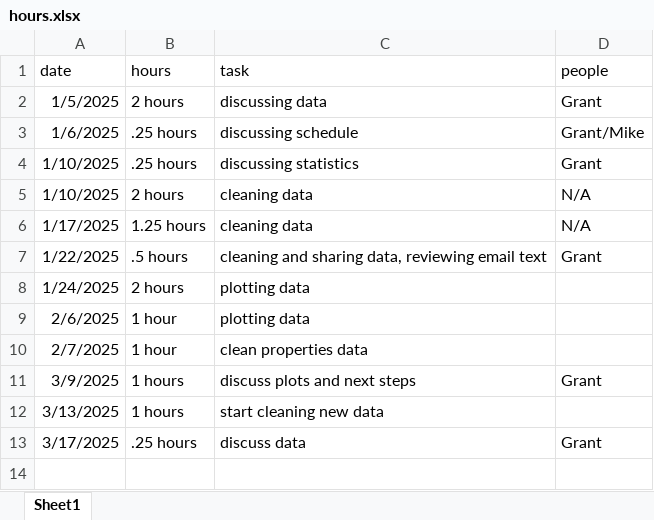
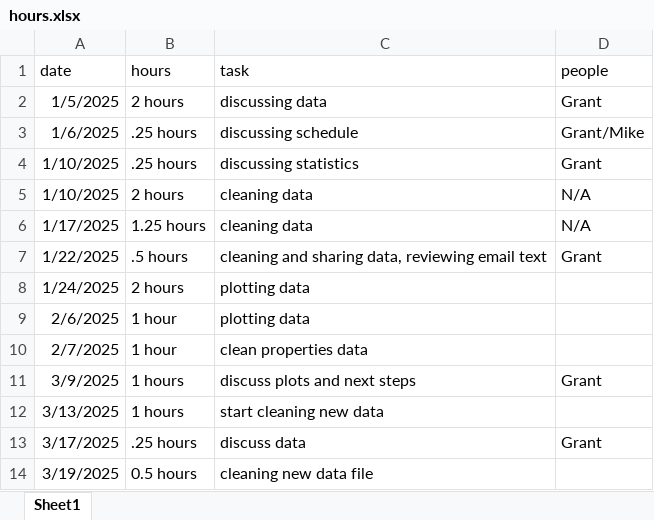
Before and after one commit to thesickish/Grant, an Excel workbook: hours.xlsx, sheet Sheet1, drawn as a sheet; values as stored, in another font and other column widths than the file's, no borders; the diff names each change by its address in the sheet, - before the commit and + after, or states it on an @@ line.

Commit message:
cleaning new data

```diff
--- a/hours.xlsx (sheet Sheet1)
+++ b/hours.xlsx (sheet Sheet1)
+row 14: 3/19/2025 | 0.5 hours | cleaning new data file
```
Also changed, not shown: 9 other files.
